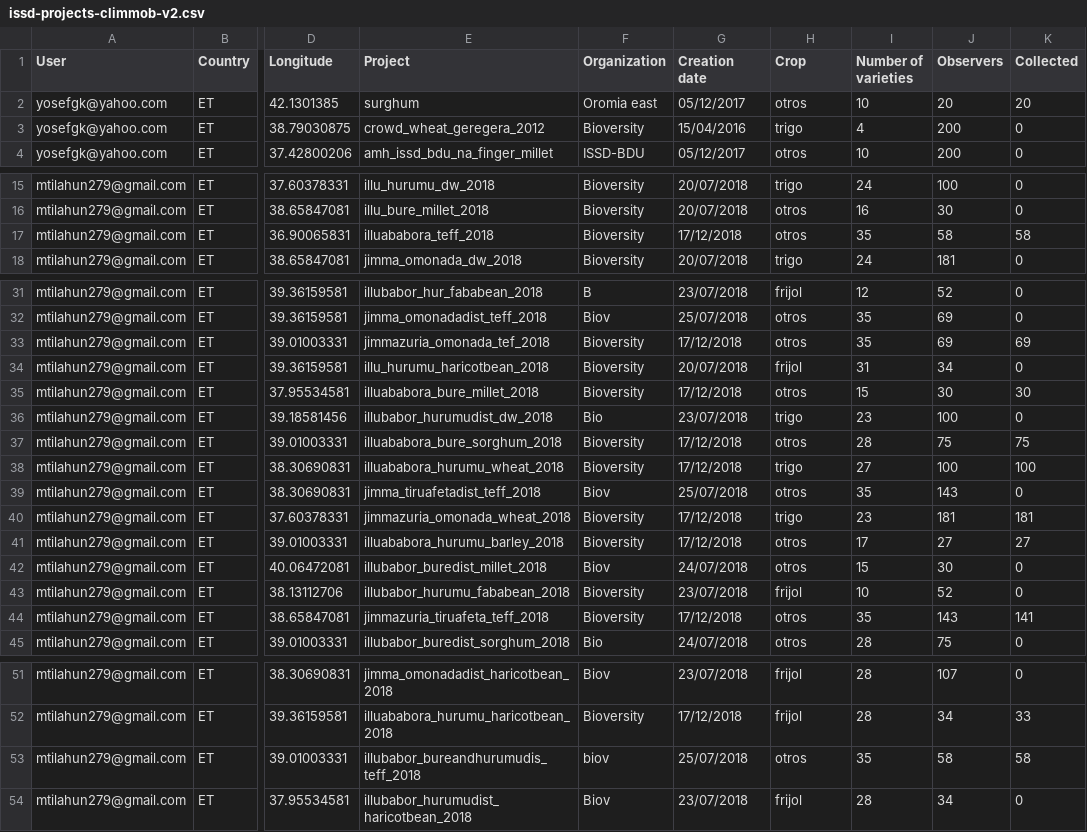
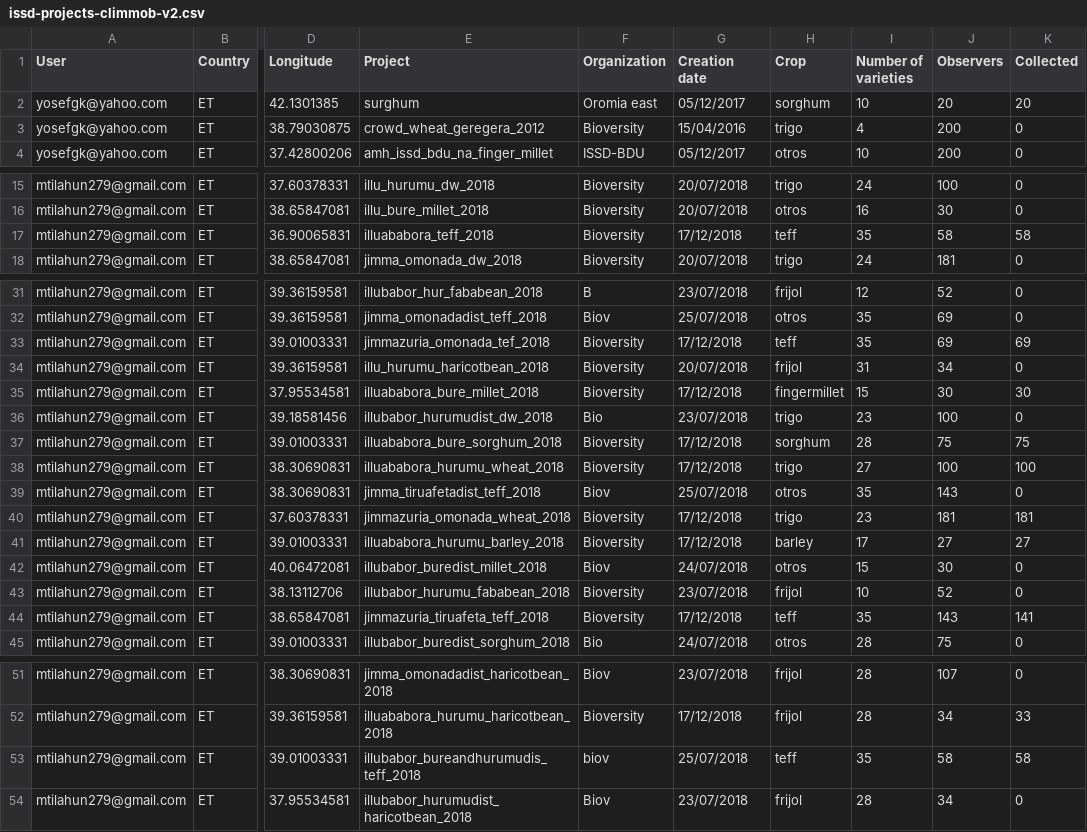
Before and after one commit to AgrDataSci/issd-wcdi-ethiopia, a CSV file: data/issd-projects-climmob-v2.csv, drawn as a sheet; only a part is shown, gaps mark what is left out; the diff names each change by its address in the sheet, - before the commit and + after, or states it on an @@ line.

Commit message:
data-harmonization

```diff
--- a/data/issd-projects-climmob-v2.csv
+++ b/data/issd-projects-climmob-v2.csv
-H2 (Crop): otros
+H2 (Crop): sorghum
-H17 (Crop): otros
+H17 (Crop): teff
-H33 (Crop): otros
+H33 (Crop): teff
-H35 (Crop): otros
+H35 (Crop): fingermillet
-H37 (Crop): otros
+H37 (Crop): sorghum
-H41 (Crop): otros
+H41 (Crop): barley
-H44 (Crop): otros
+H44 (Crop): teff
-H53 (Crop): otros
+H53 (Crop): teff
```
Also changed, not shown: 4 other files.
